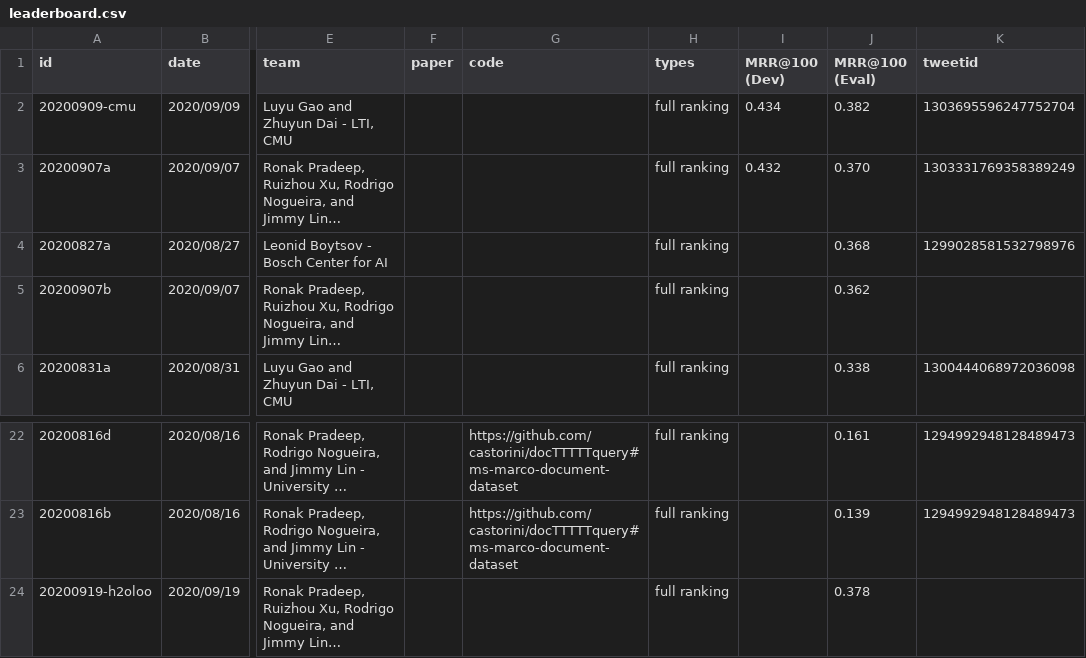
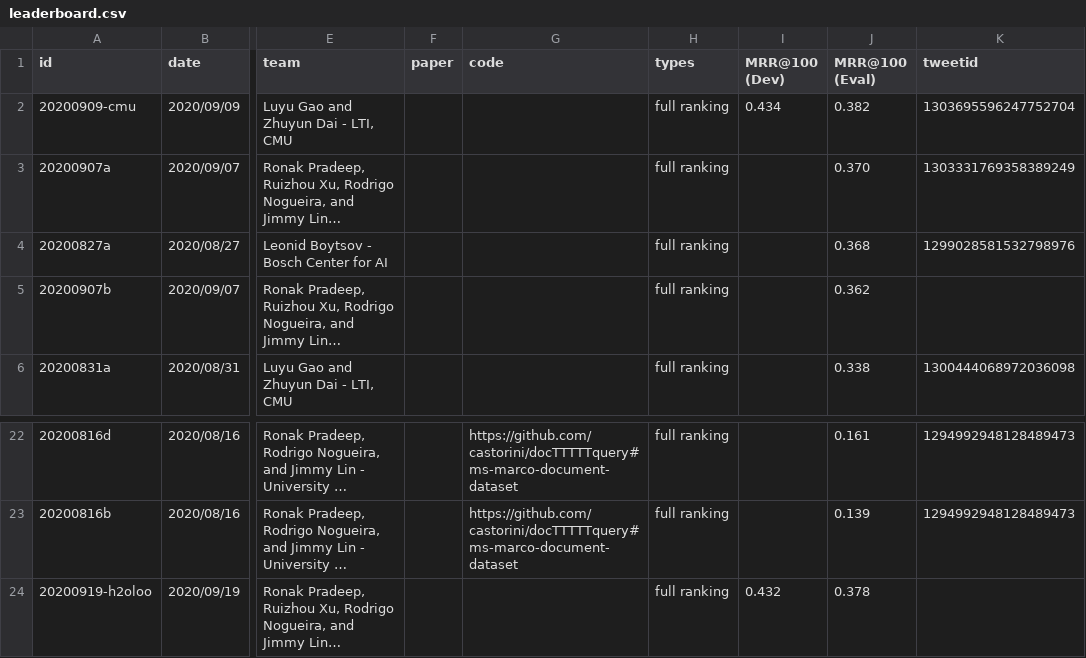
Before and after one commit to lintool/MSMARCO-Document-Ranking-Archive, a CSV file: leaderboard/leaderboard.csv, drawn as a sheet; only a part is shown, gaps mark what is left out; long unchanged cells end in …; the diff names each change by its address in the sheet, - before the commit and + after, or states it on an @@ line.

Commit message:
Fixing dev score place in wrong location.

```diff
--- a/leaderboard/leaderboard.csv
+++ b/leaderboard/leaderboard.csv
-I3 (MRR@100 (Dev)): 0.432
+I3 (MRR@100 (Dev)): (empty)
-I24 (MRR@100 (Dev)): (empty)
+I24 (MRR@100 (Dev)): 0.432
```
